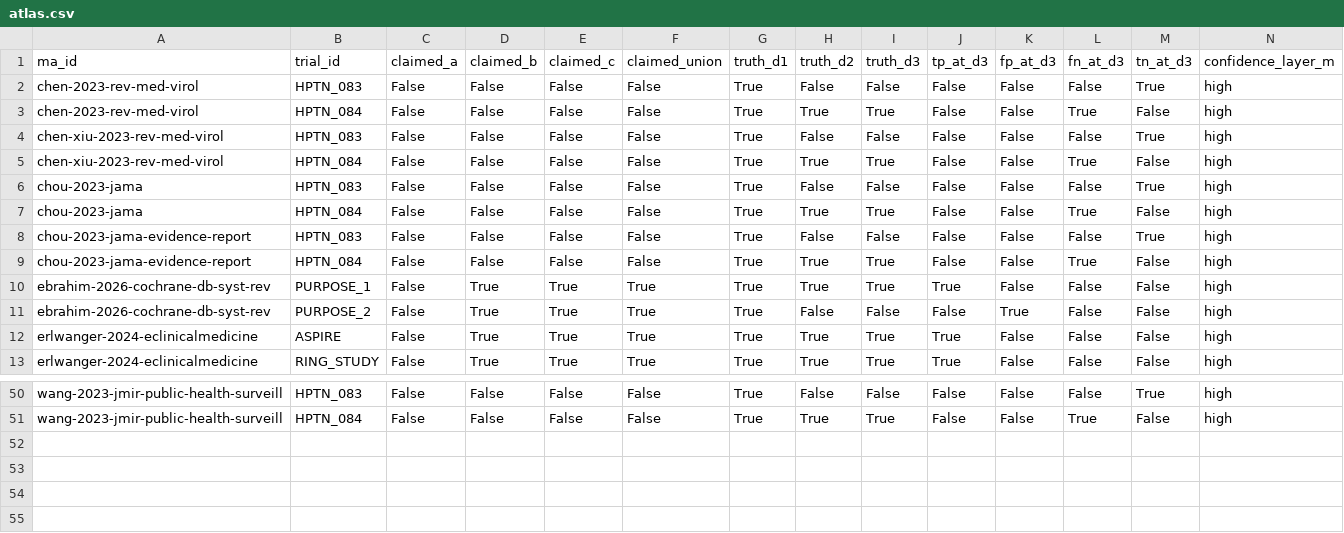
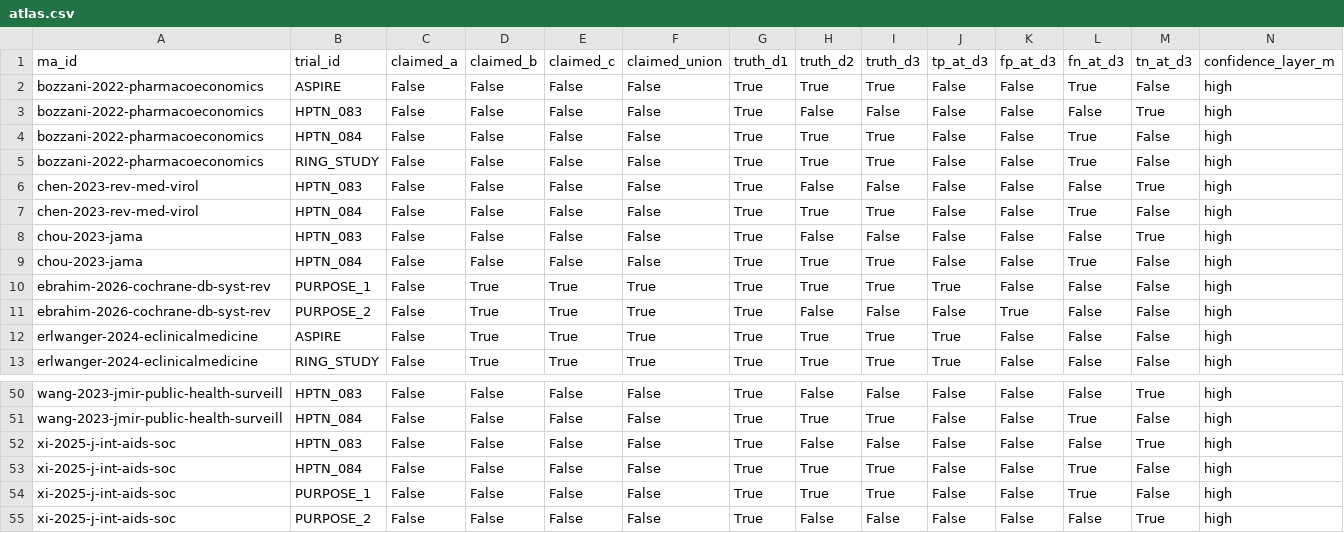
Before and after one commit to mahmood726-cyber/africa-hiv-prep-atlas, a CSV file: data/atlas.csv, drawn as a sheet; only a part is shown, gaps mark what is left out; removed rows and columns are numbered as before the commit, all else as after; rows hold the shown columns only; the diff names each change by its address in the sheet, - before the commit and + after, or states it on an @@ line.

```diff
--- a/data/atlas.csv
+++ b/data/atlas.csv
+row 2: bozzani-2022-pharmacoeconomics | ASPIRE | False | False | False | False | True | True | True | False | False | True | False | high
+row 3: bozzani-2022-pharmacoeconomics | HPTN_083 | False | False | False | False | True | False | False | False | False | False | True | high
+row 4: bozzani-2022-pharmacoeconomics | HPTN_084 | False | False | False | False | True | True | True | False | False | True | False | high
+row 5: bozzani-2022-pharmacoeconomics | RING_STUDY | False | False | False | False | True | True | True | False | False | True | False | high
-row 4: chen-xiu-2023-rev-med-virol | HPTN_083 | False | False | False | False | True | False | False | False | False | False | True | high
-row 5: chen-xiu-2023-rev-med-virol | HPTN_084 | False | False | False | False | True | True | True | False | False | True | False | high
-row 8: chou-2023-jama-evidence-report | HPTN_083 | False | False | False | False | True | False | False | False | False | False | True | high
-row 9: chou-2023-jama-evidence-report | HPTN_084 | False | False | False | False | True | True | True | False | False | True | False | high
+row 52: xi-2025-j-int-aids-soc | HPTN_083 | False | False | False | False | True | False | False | False | False | False | True | high
+row 53: xi-2025-j-int-aids-soc | HPTN_084 | False | False | False | False | True | True | True | False | False | True | False | high
+row 54: xi-2025-j-int-aids-soc | PURPOSE_1 | False | False | False | False | True | True | True | False | False | True | False | high
+row 55: xi-2025-j-int-aids-soc | PURPOSE_2 | False | False | False | False | True | False | False | False | False | False | True | high
```
Also changed, not shown: data/mas.csv, 11 other files.
